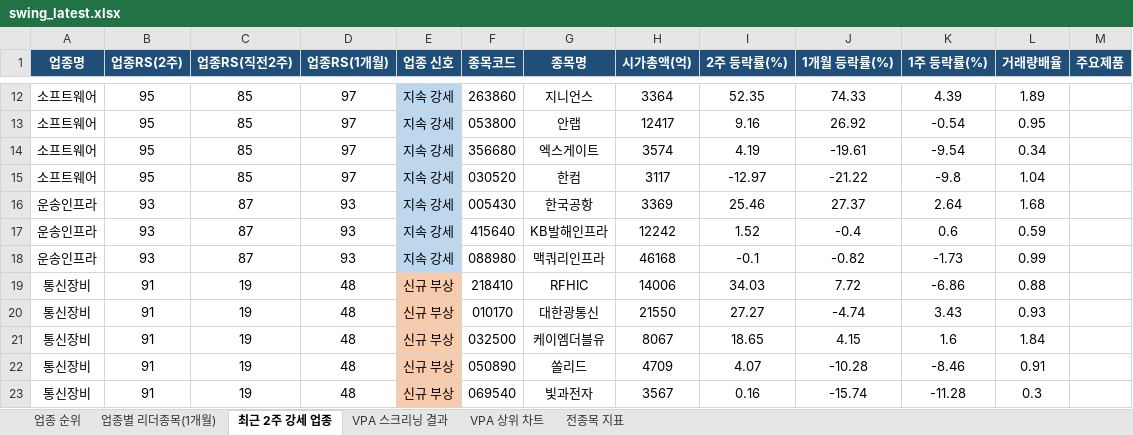
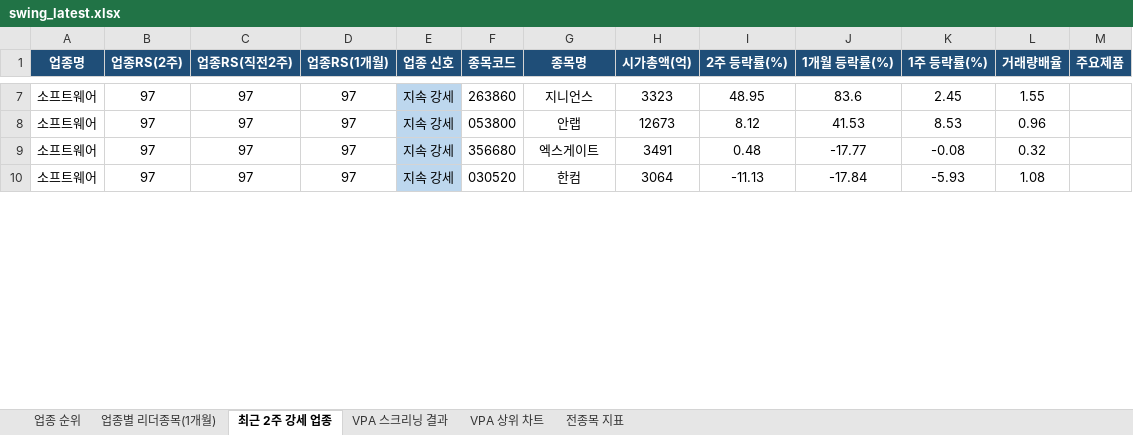
Before and after one commit to gopkh0129/stock, an Excel workbook: docs/data/swing_latest.xlsx, sheet 최근 2주 강세 업종, drawn as a sheet; only a part is shown, gaps mark what is left out; values as stored, in another font and other column widths than the file's, no borders; removed rows and columns are numbered as before the commit, all else as after; the diff covers the shown part only; the diff names each change by its address in the sheet, - before the commit and + after, or states it on an @@ line.

```diff
--- a/docs/data/swing_latest.xlsx (sheet 최근 2주 강세 업종)
+++ b/docs/data/swing_latest.xlsx (sheet 최근 2주 강세 업종)
-B7:B10 (업종RS(2주)): 95
+B7:B10 (업종RS(2주)): 97
-C7:C10 (업종RS(직전2주)): 85
+C7:C10 (업종RS(직전2주)): 97
-H7 (시가총액(억)): 3364
+H7 (시가총액(억)): 3323
-I7 (2주 등락률(%)): 52.35
+I7 (2주 등락률(%)): 48.95
-J7 (1개월 등락률(%)): 74.33
+J7 (1개월 등락률(%)): 83.6
-K7 (1주 등락률(%)): 4.39
+K7 (1주 등락률(%)): 2.45
-L7 (거래량배율): 1.89
+L7 (거래량배율): 1.55
-H8 (시가총액(억)): 12417
+H8 (시가총액(억)): 12673
-I8 (2주 등락률(%)): 9.16
+I8 (2주 등락률(%)): 8.12
-J8 (1개월 등락률(%)): 26.92
+J8 (1개월 등락률(%)): 41.53
-K8 (1주 등락률(%)): -0.54
+K8 (1주 등락률(%)): 8.53
-L8 (거래량배율): 0.95
+L8 (거래량배율): 0.96
-H9 (시가총액(억)): 3574
+H9 (시가총액(억)): 3491
-I9 (2주 등락률(%)): 4.19
+I9 (2주 등락률(%)): 0.48
-J9 (1개월 등락률(%)): -19.61
+J9 (1개월 등락률(%)): -17.77
-K9 (1주 등락률(%)): -9.54
+K9 (1주 등락률(%)): -0.08
-L9 (거래량배율): 0.34
+L9 (거래량배율): 0.32
-H10 (시가총액(억)): 3117
+H10 (시가총액(억)): 3064
-I10 (2주 등락률(%)): -12.97
+I10 (2주 등락률(%)): -11.13
-J10 (1개월 등락률(%)): -21.22
+J10 (1개월 등락률(%)): -17.84
-K10 (1주 등락률(%)): -9.8
+K10 (1주 등락률(%)): -5.93
-L10 (거래량배율): 1.04
+L10 (거래량배율): 1.08
-row 16: 운송인프라 | 93 | 87 | 93 | 지속 강세 | 005430 | 한국공항 | 3369 | 25.46 | 27.37 | 2.64 | 1.68
-row 17: 운송인프라 | 93 | 87 | 93 | 지속 강세 | 415640 | KB발해인프라 | 12242 | 1.52 | -0.4 | 0.6 | 0.59
-row 18: 운송인프라 | 93 | 87 | 93 | 지속 강세 | 088980 | 맥쿼리인프라 | 46168 | -0.1 | -0.82 | -1.73 | 0.99
-row 19: 통신장비 | 91 | 19 | 48 | 신규 부상 | 218410 | RFHIC | 14006 | 34.03 | 7.72 | -6.86 | 0.88
-row 20: 통신장비 | 91 | 19 | 48 | 신규 부상 | 010170 | 대한광통신 | 21550 | 27.27 | -4.74 | 3.43 | 0.93
-row 21: 통신장비 | 91 | 19 | 48 | 신규 부상 | 032500 | 케이엠더블유 | 8067 | 18.65 | 4.15 | 1.6 | 1.84
-row 22: 통신장비 | 91 | 19 | 48 | 신규 부상 | 050890 | 쏠리드 | 4709 | 4.07 | -10.28 | -8.46 | 0.91
-row 23: 통신장비 | 91 | 19 | 48 | 신규 부상 | 069540 | 빛과전자 | 3567 | 0.16 | -15.74 | -11.28 | 0.3
```
Also changed, not shown: 27 added rows, 17 removed rows and 112 edited cells elsewhere in this sheet, sheet 전종목 지표, sheet 업종별 리더종목(1개월), sheet 업종 순위, sheet VPA 스크리닝 결과, charts or pictures, 1 other file.
